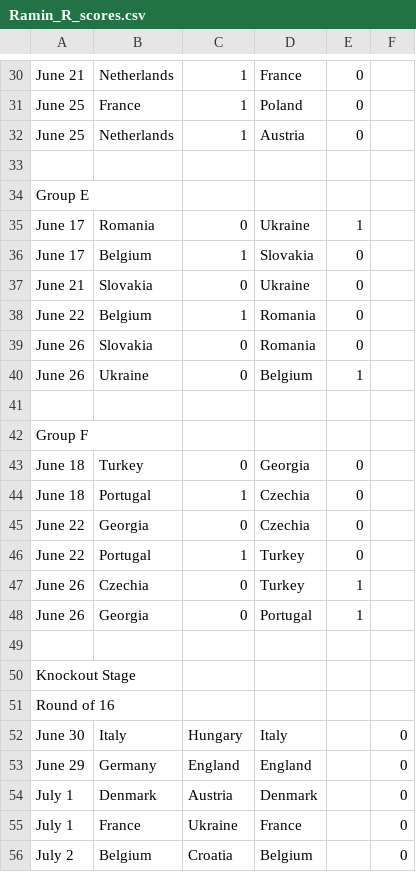
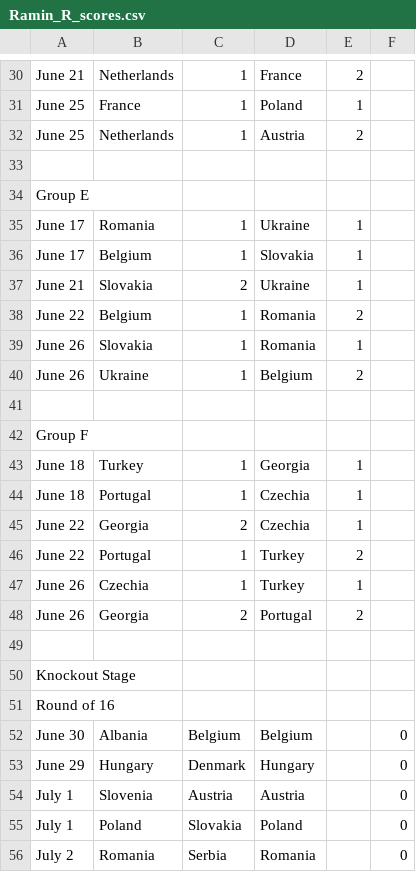
Before and after one commit to nnajmaei/Euro2024_predictions, a CSV file: results_csv/Ramin_R_scores.csv, drawn as a sheet; only a part is shown, gaps mark what is left out; the diff covers the shown part only; the diff names each change by its address in the sheet, - before the commit and + after, or states it on an @@ line.

```diff
--- a/results_csv/Ramin_R_scores.csv
+++ b/results_csv/Ramin_R_scores.csv
-E30: 0
+E30: 2
-E31: 0
+E31: 1
-E32: 0
+E32: 2
-C35: 0
+C35: 1
-E36:E37: 0
+E36:E37: 1
-C37: 0
+C37: 2
-E38: 0
+E38: 2
-C39:C40: 0
+C39:C40: 1
-E39: 0
+E39: 1
-E40: 1
+E40: 2
-C43: 0
+C43: 1
-E43:E45: 0
+E43:E45: 1
-C45: 0
+C45: 2
-E46: 0
+E46: 2
-C47: 0
+C47: 1
-C48: 0
+C48: 2
-E48: 1
+E48: 2
-B52: Italy
+B52: Albania
-C52: Hungary
+C52: Belgium
-D52: Italy
+D52: Belgium
-B53: Germany
+B53: Hungary
-C53: England
+C53: Denmark
-D53: England
+D53: Hungary
-B54: Denmark
+B54: Slovenia
-D54: Denmark
+D54: Austria
-B55: France
+B55: Poland
-C55: Ukraine
+C55: Slovakia
-D55: France
+D55: Poland
-B56: Belgium
+B56: Romania
-C56: Croatia
+C56: Serbia
-D56: Belgium
+D56: Romania
```
Also changed, not shown: 59 edited cells elsewhere in this file, results_csv/Nima_N_scores.csv.
